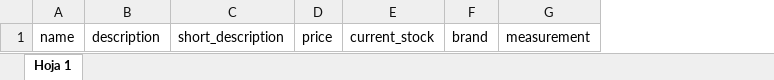
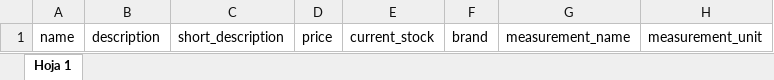
Before and after one commit to erwinlino99/ecommerce-java-ts, an Excel workbook: backend/src/main/resources/util/web_template.xlsx, sheet Hoja 1, drawn as a sheet; values as stored, in another font and other column widths than the file's, no borders; charts and pictures not drawn; removed rows and columns are numbered as before the commit, all else as after; the diff names each change by its address in the sheet, - before the commit and + after, or states it on an @@ line.

Commit message:
import xlsx dev

```diff
--- a/backend/src/main/resources/util/web_template.xlsx (sheet Hoja 1)
+++ b/backend/src/main/resources/util/web_template.xlsx (sheet Hoja 1)
-column G, row 1: measurement
+column G, row 1: measurement_name
+column H, row 1: measurement_unit
```
Also changed, not shown: 9 other files.
